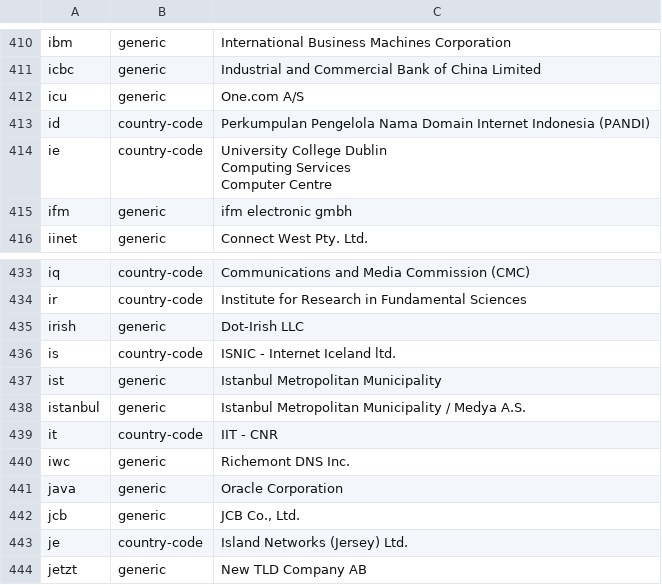
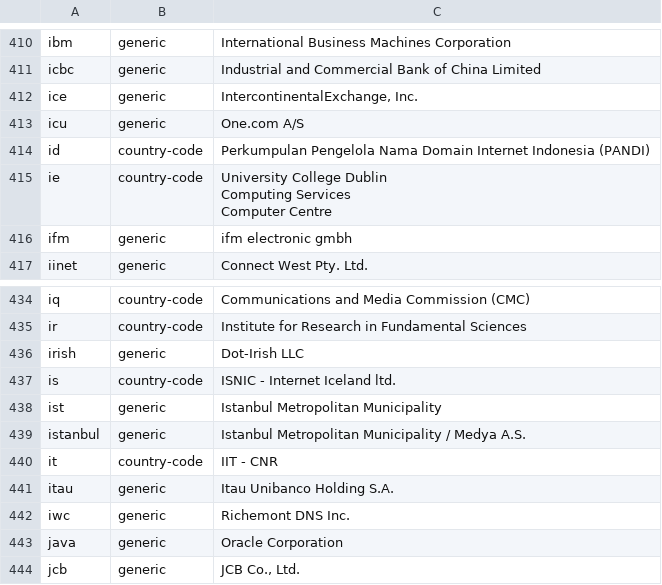
Before and after one commit to nojimage/tld-crawler, a CSV file: data/tld.csv, drawn as a sheet; only a part is shown, gaps mark what is left out; the shorter side is filled out with more unchanged rows.

```diff
--- a/data/tld.csv
+++ b/data/tld.csv
@@ -426,2 +426,3 @@ ibm,generic,"International Business Machines Corporation"
 icbc,generic,"Industrial and Commercial Bank of China Limited"
+ice,generic,"IntercontinentalExchange, Inc."
 icu,generic,"One.com A/S"
@@ -457,2 +458,3 @@ istanbul,generic,"Istanbul Metropolitan Municipality / Medya A.S."
 it,country-code,"IIT - CNR"
+itau,generic,"Itau Unibanco Holding S.A."
 iwc,generic,"Richemont DNS Inc."
```
Also changed, not shown: 3 other files.
